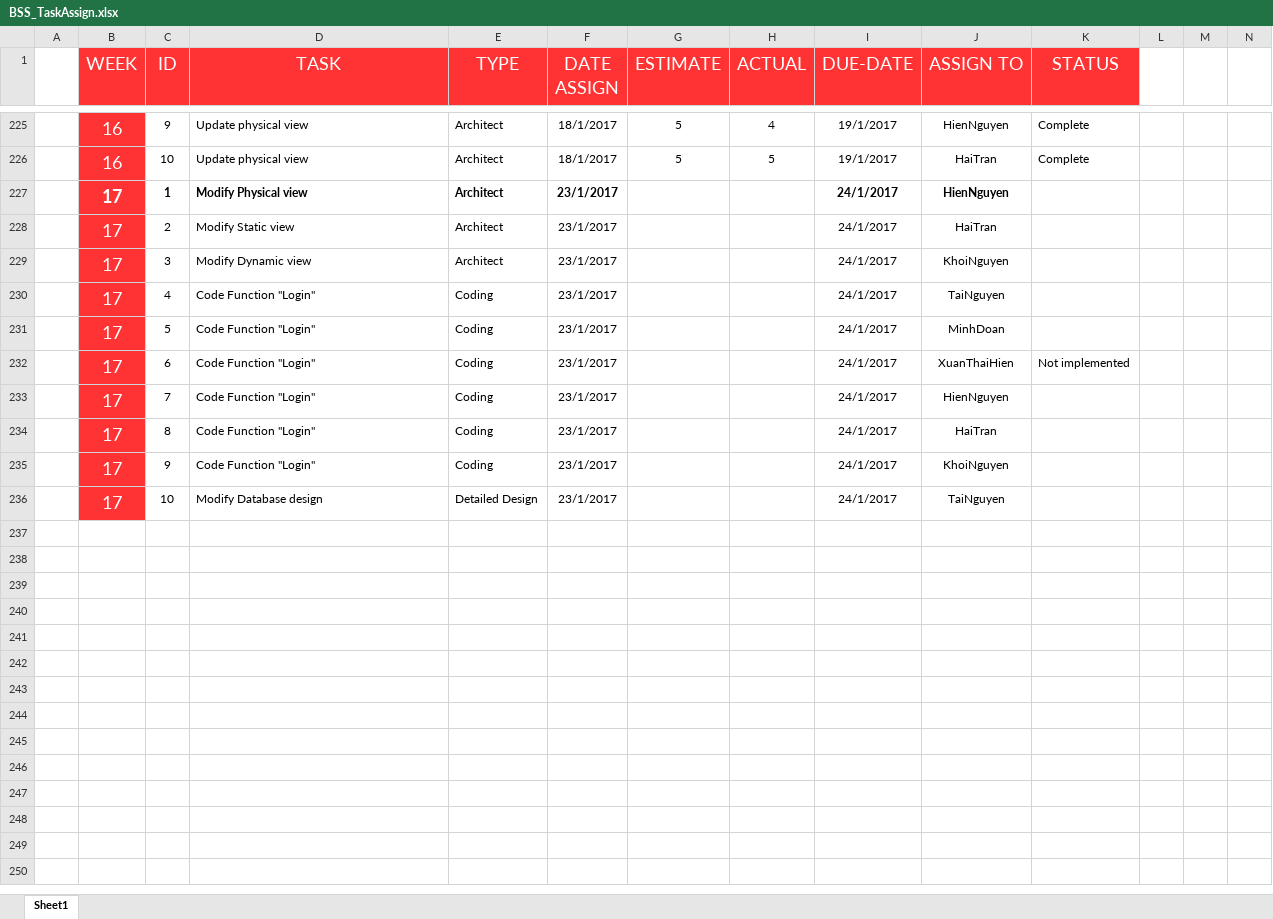
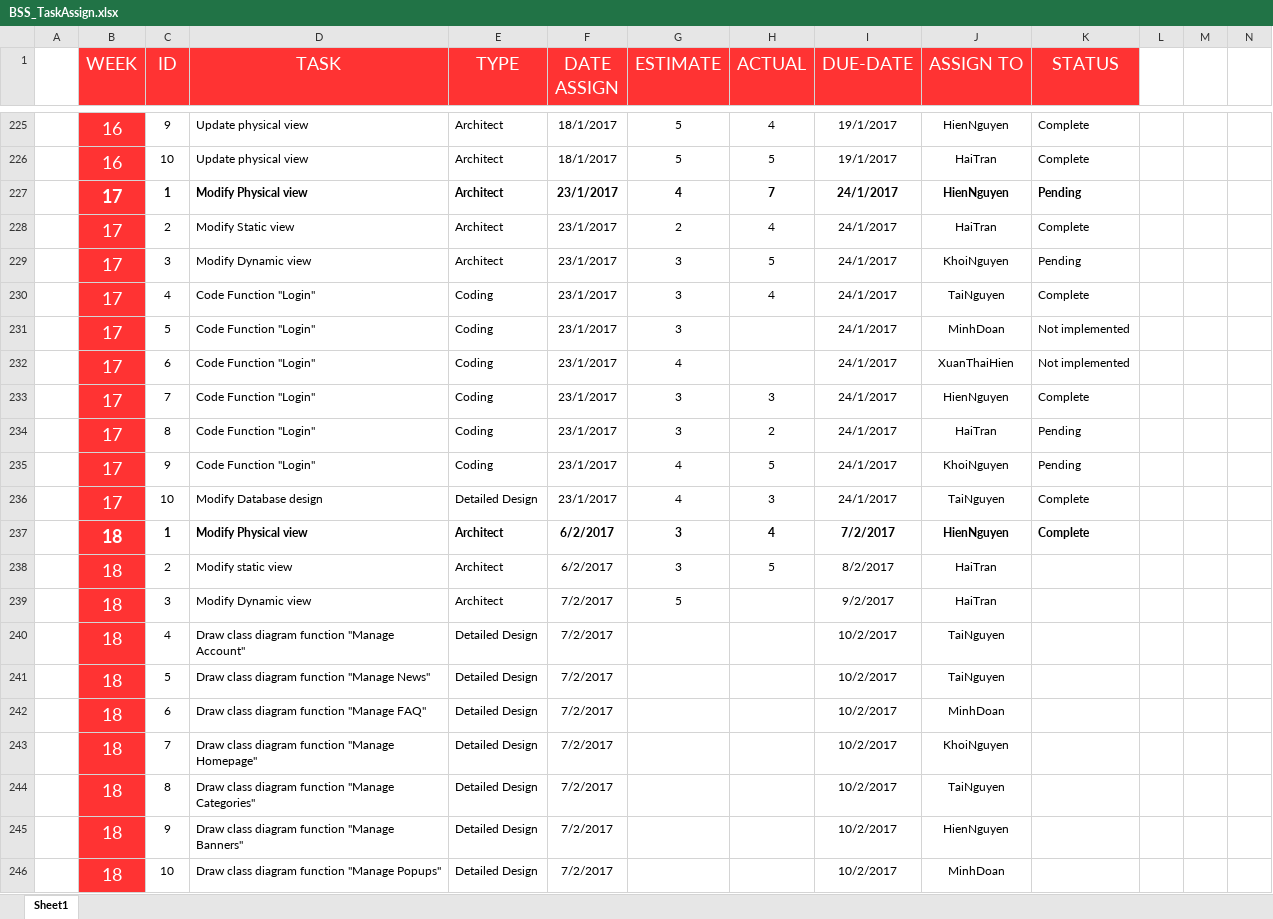
Before and after one commit to Haitrancntt/CapstonProject, an Excel workbook: DELIVERABLE/TASK_ASSIGN/BSS_TaskAssign.xlsx, sheet Sheet1, drawn as a sheet; only a part is shown, gaps mark what is left out; values as stored, in another font and other column widths than the file's, no borders; rows hold the shown columns only; the diff covers the shown part only; the diff names each change by its address in the sheet, - before the commit and + after, or states it on an @@ line.

Commit message:
Static view level 1 -2

```diff
--- a/DELIVERABLE/TASK_ASSIGN/BSS_TaskAssign.xlsx (sheet Sheet1)
+++ b/DELIVERABLE/TASK_ASSIGN/BSS_TaskAssign.xlsx (sheet Sheet1)
-G227 (ESTIMATE): (empty)
+G227 (ESTIMATE): 4
-H227 (ACTUAL): (empty)
+H227 (ACTUAL): 7
-K227 (STATUS): (empty)
+K227 (STATUS): Pending
-G228 (ESTIMATE): (empty)
+G228 (ESTIMATE): 2
-H228 (ACTUAL): (empty)
+H228 (ACTUAL): 4
-K228 (STATUS): (empty)
+K228 (STATUS): Complete
-G229:G231 (ESTIMATE): (empty)
+G229:G231 (ESTIMATE): 3
-H229 (ACTUAL): (empty)
+H229 (ACTUAL): 5
-K229 (STATUS): (empty)
+K229 (STATUS): Pending
-H230 (ACTUAL): (empty)
+H230 (ACTUAL): 4
-K230 (STATUS): (empty)
+K230 (STATUS): Complete
-K231 (STATUS): (empty)
+K231 (STATUS): Not implemented
-G232 (ESTIMATE): (empty)
+G232 (ESTIMATE): 4
-G233:G234 (ESTIMATE): (empty)
+G233:G234 (ESTIMATE): 3
-H233 (ACTUAL): (empty)
+H233 (ACTUAL): 3
-K233 (STATUS): (empty)
+K233 (STATUS): Complete
-H234 (ACTUAL): (empty)
+H234 (ACTUAL): 2
-K234:K235 (STATUS): (empty)
+K234:K235 (STATUS): Pending
-G235:G236 (ESTIMATE): (empty)
+G235:G236 (ESTIMATE): 4
-H235 (ACTUAL): (empty)
+H235 (ACTUAL): 5
-H236 (ACTUAL): (empty)
+H236 (ACTUAL): 3
-K236 (STATUS): (empty)
+K236 (STATUS): Complete
+row 237:  | 18 | 1 | Modify Physical view | Architect | 6/2/2017 | 3 | 4 | 7/2/2017 | HienNguyen | Complete
+row 238:  | 18 | 2 | Modify static view | Architect | 6/2/2017 | 3 | 5 | 8/2/2017 | HaiTran
+row 239:  | 18 | 3 | Modify Dynamic view | Architect | 7/2/2017 | 5 |  | 9/2/2017 | HaiTran
+row 240:  | 18 | 4 | Draw class diagram function "Manage Account" | Detailed Design | 7/2/2017 |  |  | 10/2/2017 | TaiNguyen
+row 241:  | 18 | 5 | Draw class diagram function "Manage News" | Detailed Design | 7/2/2017 |  |  | 10/2/2017 | TaiNguyen
+row 242:  | 18 | 6 | Draw class diagram function "Manage FAQ" | Detailed Design | 7/2/2017 |  |  | 10/2/2017 | MinhDoan
+row 243:  | 18 | 7 | Draw class diagram function "Manage Homepage" | Detailed Design | 7/2/2017 |  |  | 10/2/2017 | KhoiNguyen
+row 244:  | 18 | 8 | Draw class diagram function "Manage Categories" | Detailed Design | 7/2/2017 |  |  | 10/2/2017 | TaiNguyen
+row 245:  | 18 | 9 | Draw class diagram function "Manage Banners" | Detailed Design | 7/2/2017 |  |  | 10/2/2017 | HienNguyen
+row 246:  | 18 | 10 | Draw class diagram function "Manage Popups" | Detailed Design | 7/2/2017 |  |  | 10/2/2017 | MinhDoan
```
Also changed, not shown: 11 added rows elsewhere in this sheet, SUBMIT_PLACE/HAI_TRAN/REQUIREMENT/BSS_ListOfUsecaseDescriptions_V1.0.xlsx, 20 other files.
